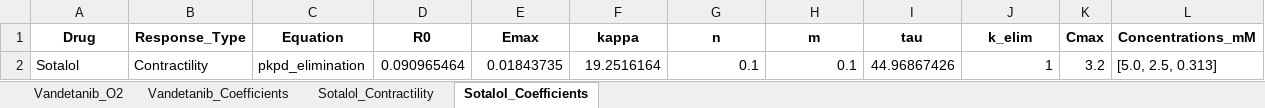
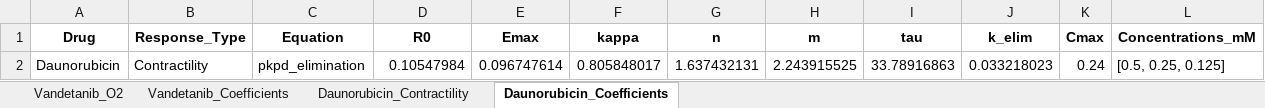
Before and after one commit to NoahB10/Cardiac_RODEO, an Excel workbook: Output/PowerPoint_Figures/Fig_3/Fig_3e_data.xlsx, sheet Daunorubicin_Coefficients, drawn as a sheet; only a part is shown; values as stored, in another font and other column widths than the file's, no borders; removed rows and columns are numbered as before the commit, all else as after; rows hold the shown columns only; the diff names each change by its address in the sheet, - before the commit and + after, or states it on an @@ line.

```diff
--- a/Output/PowerPoint_Figures/Fig_3/Fig_3e_data.xlsx (sheet Daunorubicin_Coefficients)
+++ b/Output/PowerPoint_Figures/Fig_3/Fig_3e_data.xlsx (sheet Daunorubicin_Coefficients)
-sheet tab: Sotalol_Contractility
+sheet tab: Daunorubicin_Contractility
-sheet tab: Sotalol_Coefficients
+sheet tab: Daunorubicin_Coefficients
-row 2: Sotalol | Contractility | pkpd_elimination | 0.090965464 | 0.01843735 | 19.2516164 | 0.1 | 0.1 | 44.96867426 | 1 | 3.2 | [5.0, 2.5, 0.313]
+row 2: Daunorubicin | Contractility | pkpd_elimination | 0.10547984 | 0.096747614 | 0.805848017 | 1.637432131 | 2.243915525 | 33.78916863 | 0.033218023 | 0.24 | [0.5, 0.25, 0.125]
```
Also changed, not shown: sheet Daunorubicin_Contractility, Output/PowerPoint_Figures/Fig_3/Fig_3b_Dactinomycin_data.xlsx, Output/PowerPoint_Figures/Fig_3/Fig_3b_Mexiletine_data.xlsx, 6 other files.
